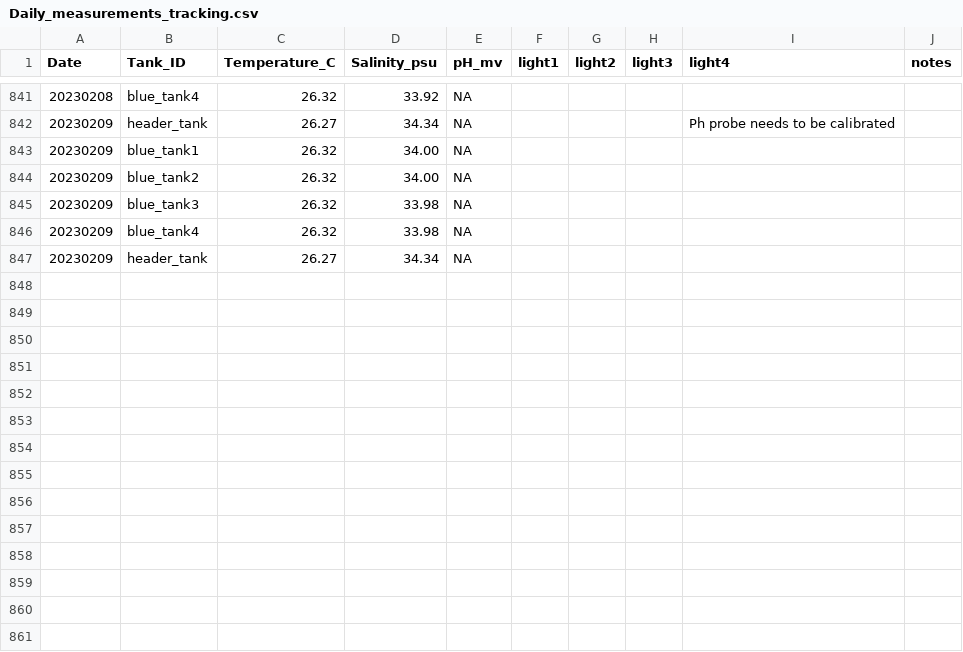
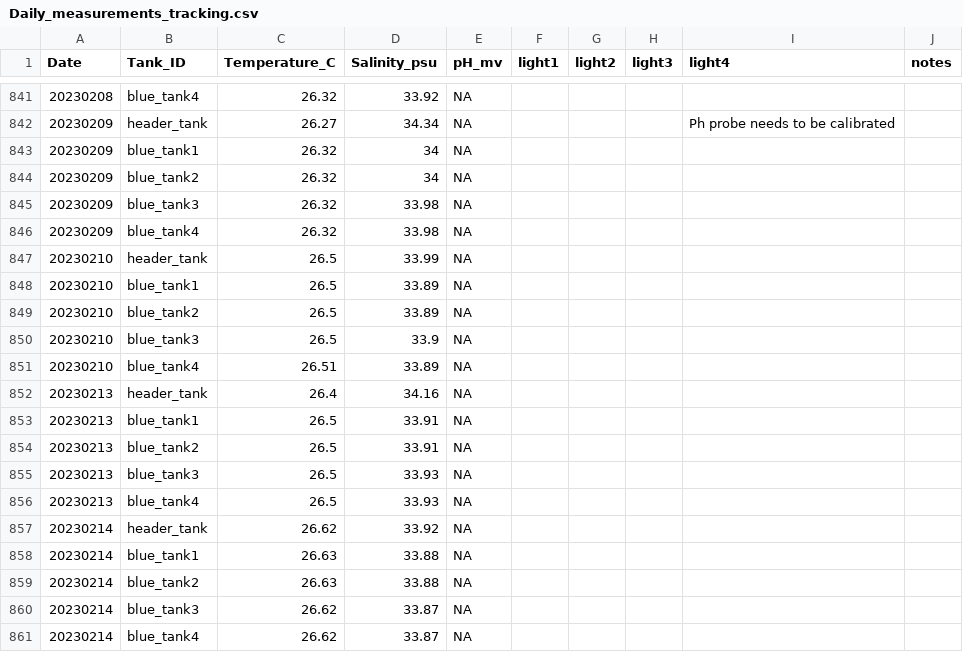
Before and after one commit to Putnam-Lab/CBLS_Wetlab, a CSV file: Data/Daily_measurements_tracking.csv, drawn as a sheet; only a part is shown, gaps mark what is left out; removed rows and columns are numbered as before the commit, all else as after; the diff names each change by its address in the sheet, - before the commit and + after, or states it on an @@ line.

Commit message:
Update Daily_measurements_tracking.csv

```diff
--- a/Data/Daily_measurements_tracking.csv
+++ b/Data/Daily_measurements_tracking.csv
-D843:D844 (Salinity_psu): 34.00
+D843:D844 (Salinity_psu): 34
-row 847: 20230209 | header_tank | 26.27 | 34.34 | NA
+row 847: 20230210 | header_tank | 26.5 | 33.99 | NA
+row 848: 20230210 | blue_tank1 | 26.5 | 33.89 | NA
+row 849: 20230210 | blue_tank2 | 26.5 | 33.89 | NA
+row 850: 20230210 | blue_tank3 | 26.5 | 33.9 | NA
+row 851: 20230210 | blue_tank4 | 26.51 | 33.89 | NA
+row 852: 20230213 | header_tank | 26.4 | 34.16 | NA
+row 853: 20230213 | blue_tank1 | 26.5 | 33.91 | NA
+row 854: 20230213 | blue_tank2 | 26.5 | 33.91 | NA
+row 855: 20230213 | blue_tank3 | 26.5 | 33.93 | NA
+row 856: 20230213 | blue_tank4 | 26.5 | 33.93 | NA
+row 857: 20230214 | header_tank | 26.62 | 33.92 | NA
+row 858: 20230214 | blue_tank1 | 26.63 | 33.88 | NA
+row 859: 20230214 | blue_tank2 | 26.63 | 33.88 | NA
+row 860: 20230214 | blue_tank3 | 26.62 | 33.87 | NA
+row 861: 20230214 | blue_tank4 | 26.62 | 33.87 | NA
```
